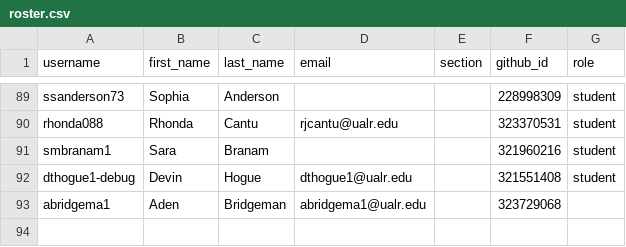
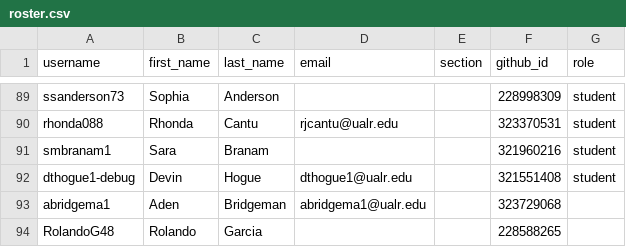
Before and after one commit to Seward-Classes/classroom50, a CSV file: programming-1/roster.csv, drawn as a sheet; only a part is shown, gaps mark what is left out.

Commit message:
[Classroom 50] Add student: programming-1/RolandoG48

```diff
--- a/programming-1/roster.csv
+++ b/programming-1/roster.csv
@@ -93 +93,2 @@ dthogue1-debug,Devin,Hogue,dthogue1@ualr.edu,,321551408,student
 abridgema1,Aden,Bridgeman,abridgema1@ualr.edu,,323729068,
+RolandoG48,Rolando,Garcia,,,228588265,
```
